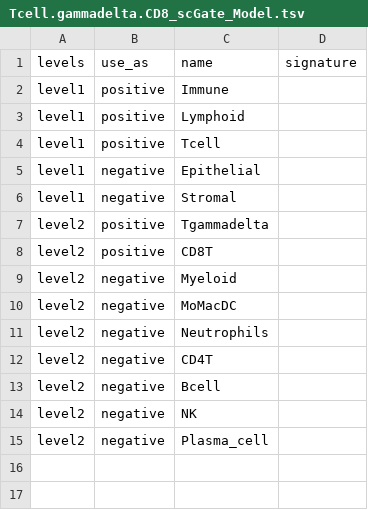
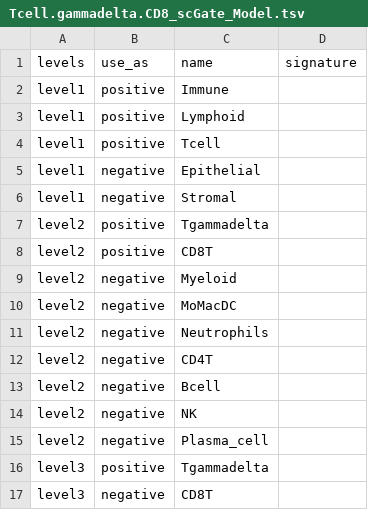
Before and after one commit to carmonalab/scGate_models, a TSV file: human/PBMC/Tcell.gammadelta.CD8_scGate_Model.tsv, drawn as a sheet; the diff names each change by its address in the sheet, - before the commit and + after, or states it on an @@ line.

```diff
--- a/human/PBMC/Tcell.gammadelta.CD8_scGate_Model.tsv
+++ b/human/PBMC/Tcell.gammadelta.CD8_scGate_Model.tsv
+row 16: level3 | positive | Tgammadelta
+row 17: level3 | negative | CD8T
```
Also changed, not shown: human/PBMC/CD4T_scGate_Model.tsv, human/PBMC/Tcell.gammadelta.CD4_scGate_Model.tsv.
